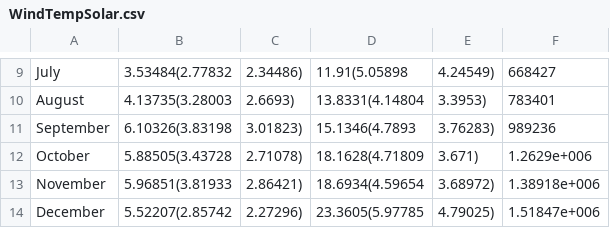
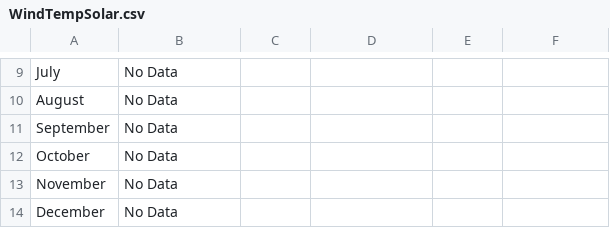
Before and after one commit to Zeniahacks/ICT283-Assignment-2, a CSV file: WindTempSolar.csv, drawn as a sheet; only a part is shown, gaps mark what is left out; the diff covers the shown part only; the diff names each change by its address in the sheet, - before the commit and + after, or states it on an @@ line.

```diff
--- a/WindTempSolar.csv
+++ b/WindTempSolar.csv
-B9: 3.53484(2.77832
+B9: No Data
-C9: 2.34486)
+C9: (empty)
-D9: 11.91(5.05898
+D9: (empty)
-E9: 4.24549)
+E9: (empty)
-F9: 668427
+F9: (empty)
-B10: 4.13735(3.28003
+B10: No Data
-C10: 2.6693)
+C10: (empty)
-D10: 13.8331(4.14804
+D10: (empty)
-E10: 3.3953)
+E10: (empty)
-F10: 783401
+F10: (empty)
-B11: 6.10326(3.83198
+B11: No Data
-C11: 3.01823)
+C11: (empty)
-D11: 15.1346(4.7893
+D11: (empty)
-E11: 3.76283)
+E11: (empty)
-F11: 989236
+F11: (empty)
-B12: 5.88505(3.43728
+B12: No Data
-C12: 2.71078)
+C12: (empty)
-D12: 18.1628(4.71809
+D12: (empty)
-E12: 3.671)
+E12: (empty)
-F12: 1.2629e+006
+F12: (empty)
-B13: 5.96851(3.81933
+B13: No Data
-C13: 2.86421)
+C13: (empty)
-D13: 18.6934(4.59654
+D13: (empty)
-E13: 3.68972)
+E13: (empty)
-F13: 1.38918e+006
+F13: (empty)
-B14: 5.52207(2.85742
+B14: No Data
-C14: 2.27296)
+C14: (empty)
-D14: 23.3605(5.97785
+D14: (empty)
-E14: 4.79025)
+E14: (empty)
-F14: 1.51847e+006
+F14: (empty)
```
Also changed, not shown: 31 edited cells elsewhere in this file, 22 other files.
